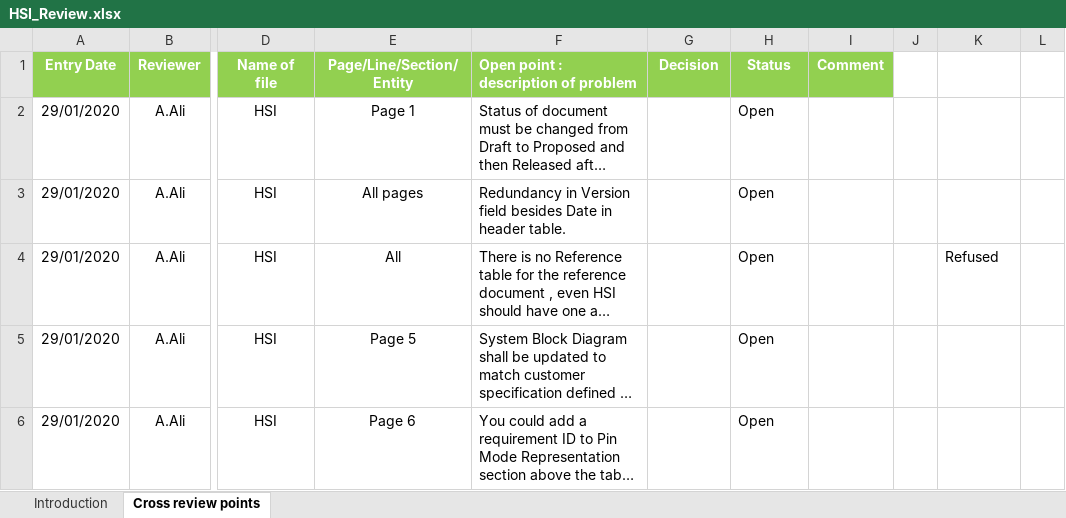
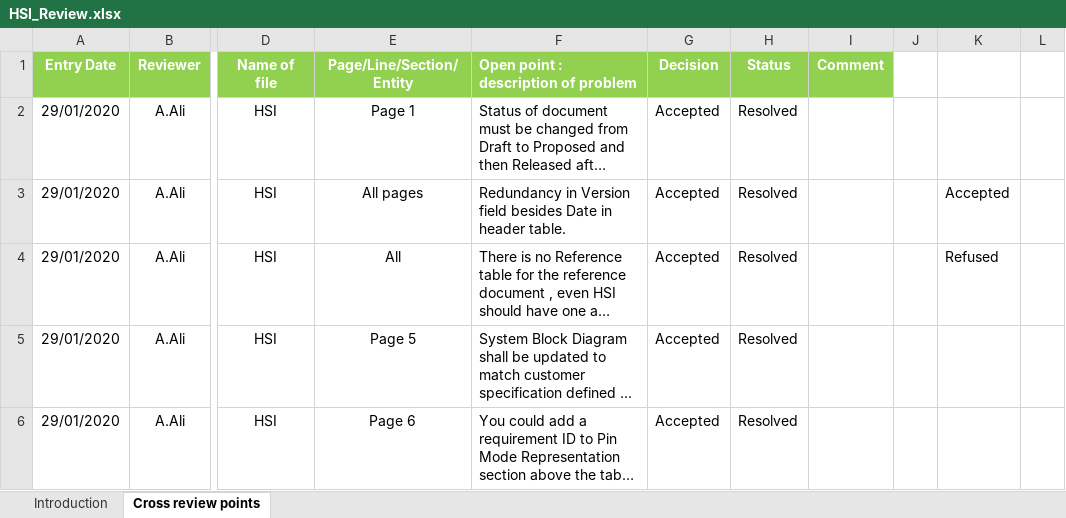
Before and after one commit to MayElfkiy/SOFTWARE_ENGINEERING_ELECTRIC_BLENDER, an Excel workbook: Input documents/HSI_Review.xlsx, sheet Cross review points, drawn as a sheet; only a part is shown, gaps mark what is left out; long unchanged cells end in …; values as stored, in another font and other column widths than the file's, no borders; conditional formats not drawn; the diff covers the shown part only; the diff names each change by its address in the sheet, - before the commit and + after, or states it on an @@ line.

Commit message:
Add new revies points of HSI document for week 2 Signed-off-by: Abdelrahman-Omar-Ali <a.abdelwahed20@gmail.com>

```diff
--- a/Input documents/HSI_Review.xlsx (sheet Cross review points)
+++ b/Input documents/HSI_Review.xlsx (sheet Cross review points)
-G2:G6 (Decision): (empty)
+G2:G6 (Decision): Accepted
-H2:H6 (Status): Open
+H2:H6 (Status): Resolved
-K3: (empty)
+K3: Accepted
```
Also changed, not shown: 1 added row, 1 removed row and 16 edited cells elsewhere in this sheet.
